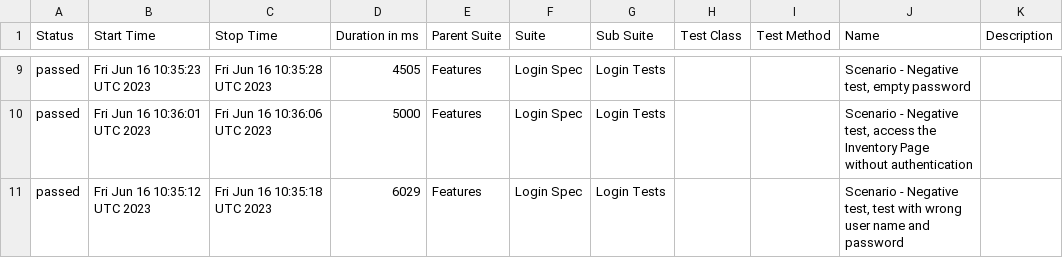
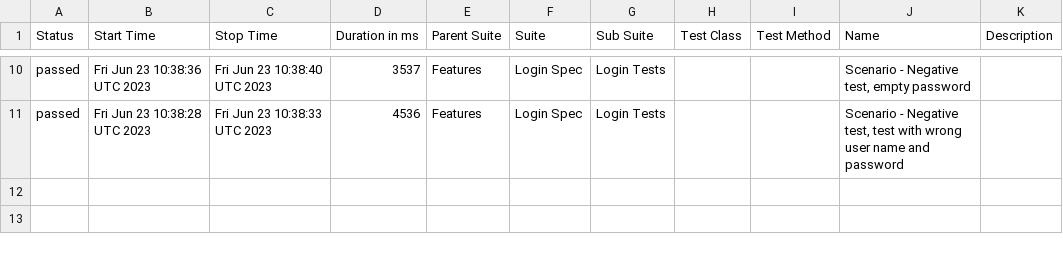
Before and after one commit to reinaldorossetti/robot_atdd_playwright_saucedemo, a CSV file: firefox/data/suites.csv, drawn as a sheet; only a part is shown, gaps mark what is left out; the diff covers the shown part only.

```diff
--- a/firefox/data/suites.csv
+++ b/firefox/data/suites.csv
@@ -9,3 +10,2 @@
-"passed","Fri Jun 16 10:35:23 UTC 2023","Fri Jun 16 10:35:28 UTC 2023","4505","Features","Login Spec","Login Tests","","","Scenario - Negative test, empty password",""
-"passed","Fri Jun 16 10:36:01 UTC 2023","Fri Jun 16 10:36:06 UTC 2023","5000","Features","Login Spec","Login Tests","","","Scenario - Negative test, access the Inventory Page without authentication",""
-"passed","Fri Jun 16 10:35:12 UTC 2023","Fri Jun 16 10:35:18 UTC 2023","6029","Features","Login Spec","Login Tests","","","Scenario - Negative test, test with wrong user name and password",""
+"passed","Fri Jun 23 10:38:36 UTC 2023","Fri Jun 23 10:38:40 UTC 2023","3537","Features","Login Spec","Login Tests","","","Scenario - Negative test, empty password",""
+"passed","Fri Jun 23 10:38:28 UTC 2023","Fri Jun 23 10:38:33 UTC 2023","4536","Features","Login Spec","Login Tests","","","Scenario - Negative test, test with wrong user name and password",""
```
Also changed, not shown: 2 added rows, 1 removed row and 27 edited cells elsewhere in this file, 48 other files.
